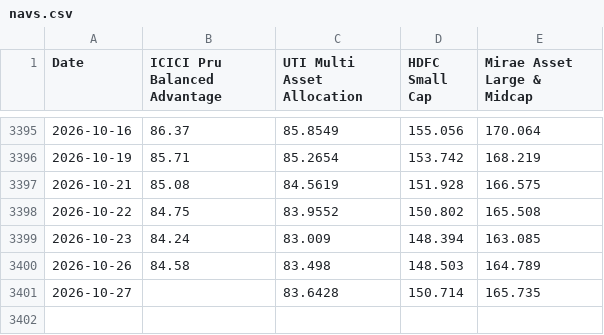
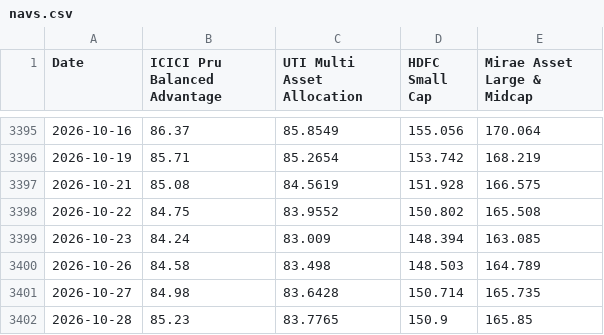
Before and after one commit to SapiensAdmin/Dashboard, a CSV file: data/navs.csv, drawn as a sheet; only a part is shown, gaps mark what is left out.

```diff
--- a/data/navs.csv
+++ b/data/navs.csv
@@ -3400,2 +3400,3 @@ Date,ICICI Pru Balanced Advantage,UTI Multi Asset Allocation,HDFC Small Cap,Mira
 2026-10-26,84.58,83.498,148.503,164.789
-2026-10-27,,83.6428,150.714,165.735
+2026-10-27,84.98,83.6428,150.714,165.735
+2026-10-28,85.23,83.7765,150.9,165.85
```
Also changed, not shown: data/bse500_index.csv, 4 other files.
